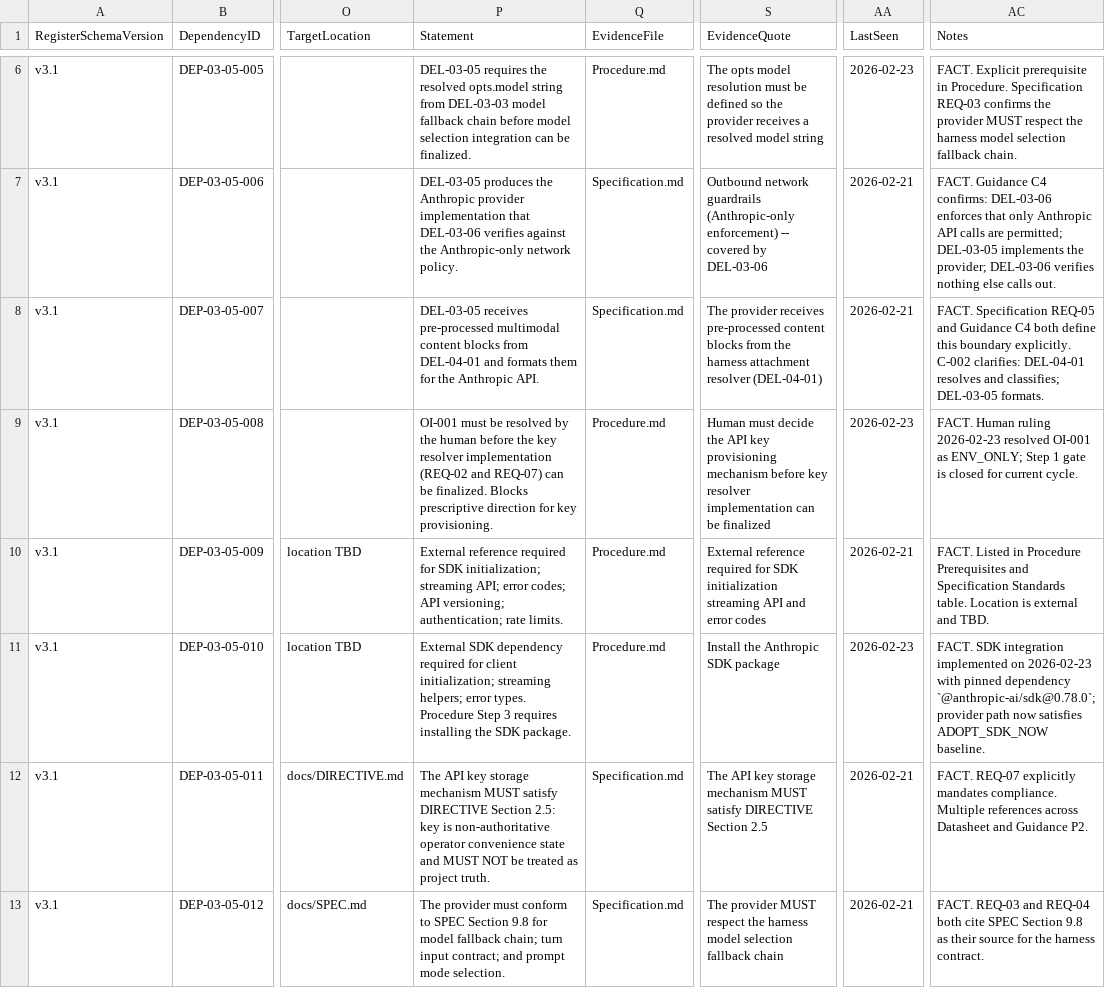
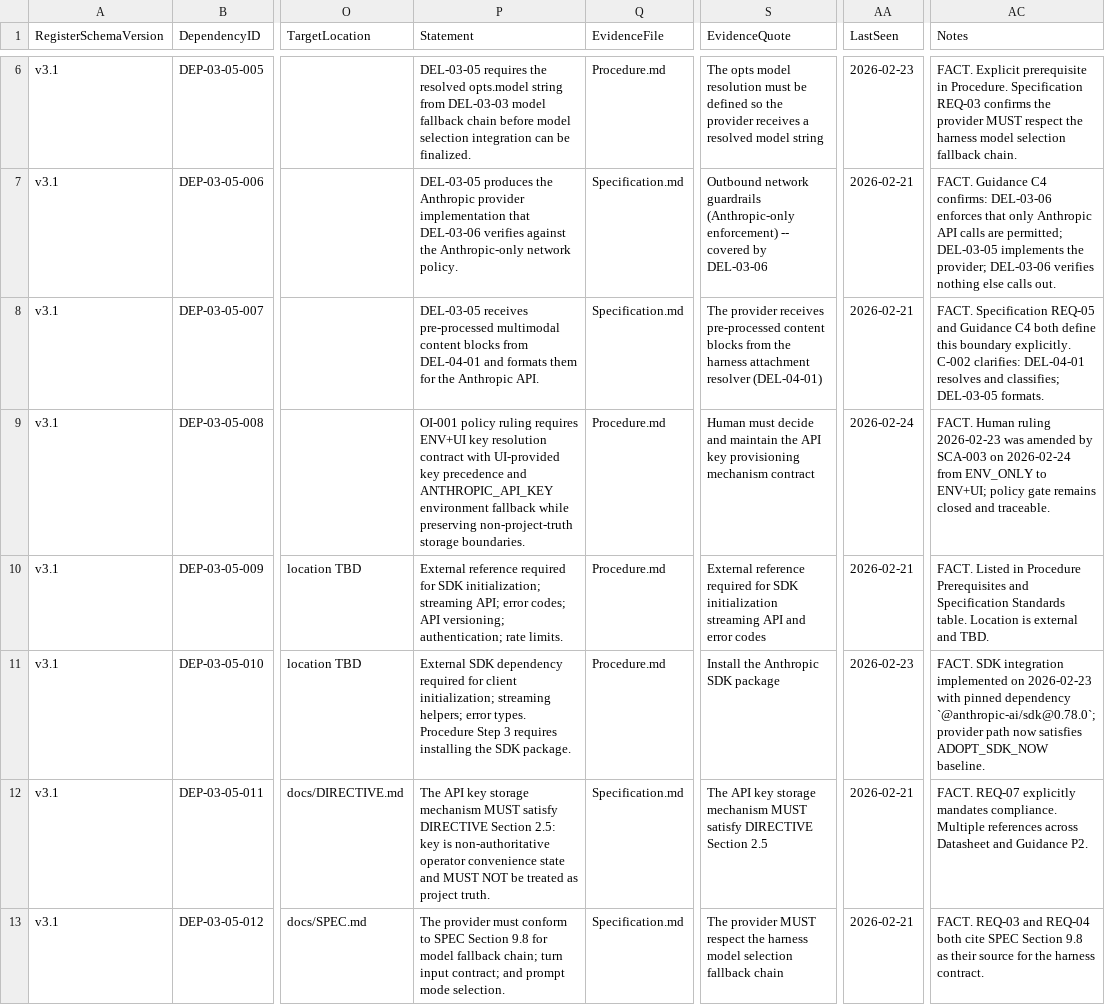
Before and after one commit to sgttomas/chirality-app-dev, a CSV file: execution/PKG-03_Harness_Runtime_Core/1_Working/DEL-03-05_Anthropic_Provider_Integration/Dependencies.csv, drawn as a sheet; only a part is shown, gaps mark what is left out; the diff covers the shown part only; the diff names each change by its address in the sheet, - before the commit and + after, or states it on an @@ line.

Commit message:
scope: SCA-003 add UI API key entry deliverable and amend OI-001 to ENV+UI

```diff
--- a/execution/PKG-03_Harness_Runtime_Core/1_Working/DEL-03-05_Anthropic_Provider_Integration/Dependencies.csv
+++ b/execution/PKG-03_Harness_Runtime_Core/1_Working/DEL-03-05_Anthropic_Provider_Integration/Dependencies.csv
-P9 (Statement): OI-001 must be resolved by the human before the key resolver implementation (REQ-02 and REQ-07) can be finalized. Blocks prescriptive direction for key provisioning.
+P9 (Statement): OI-001 policy ruling requires ENV+UI key resolution contract with UI-provided key precedence and ANTHROPIC_API_KEY environment fallback while preserving non-project-truth storage boundaries.
-S9 (EvidenceQuote): …must decide the API key provisioning mechanism before key resolver implementation can be finalized
+S9 (EvidenceQuote): …must decide and maintain the API key provisioning mechanism contract
-AA9 (LastSeen): 2026-02-23
+AA9 (LastSeen): 2026-02-24
-AC9 (Notes): …ruling 2026-02-23 resolved OI-001 as ENV_ONLY; Step 1 gate is closed for current cycle.
+AC9 (Notes): …ruling 2026-02-23 was amended by SCA-003 on 2026-02-24 from ENV_ONLY to ENV+UI; policy gate remains closed and traceable.
```
Also changed, not shown: 1 added row elsewhere in this file, 22 other files.
